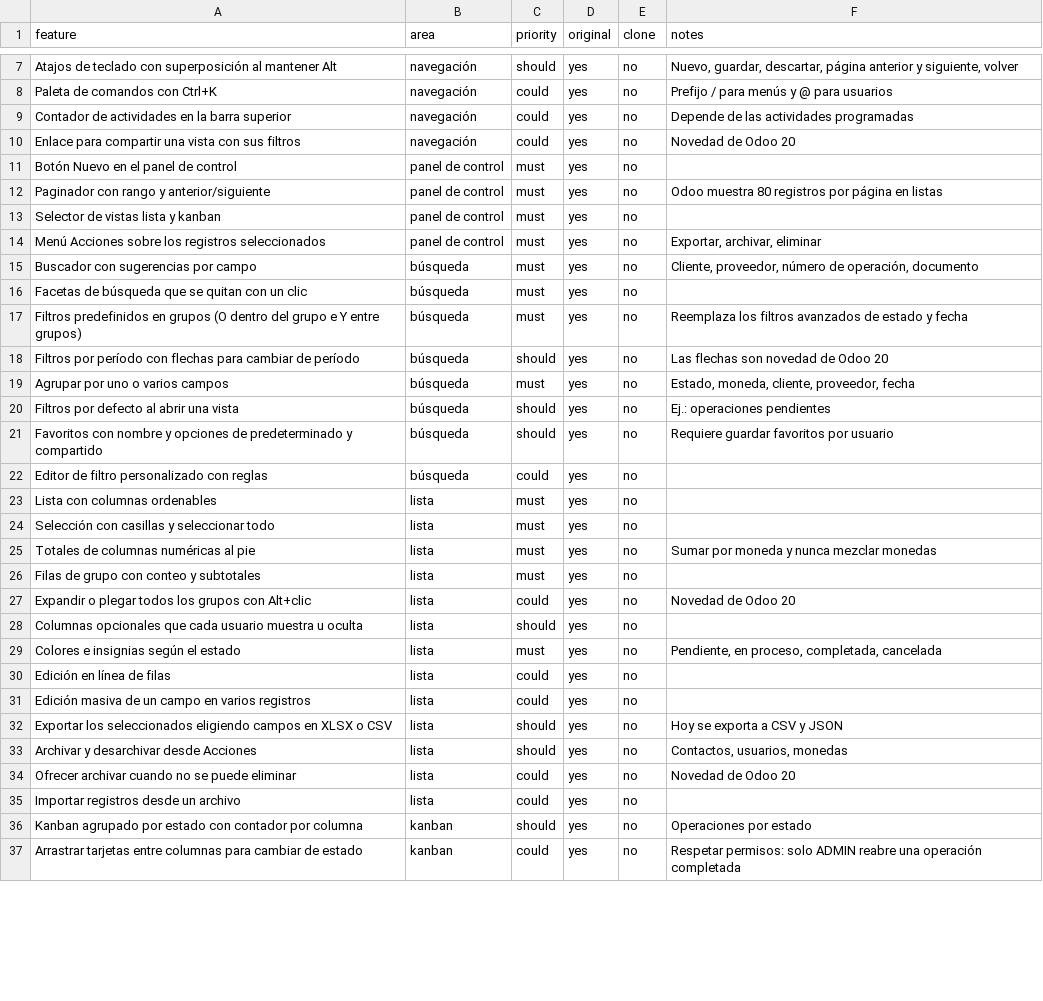
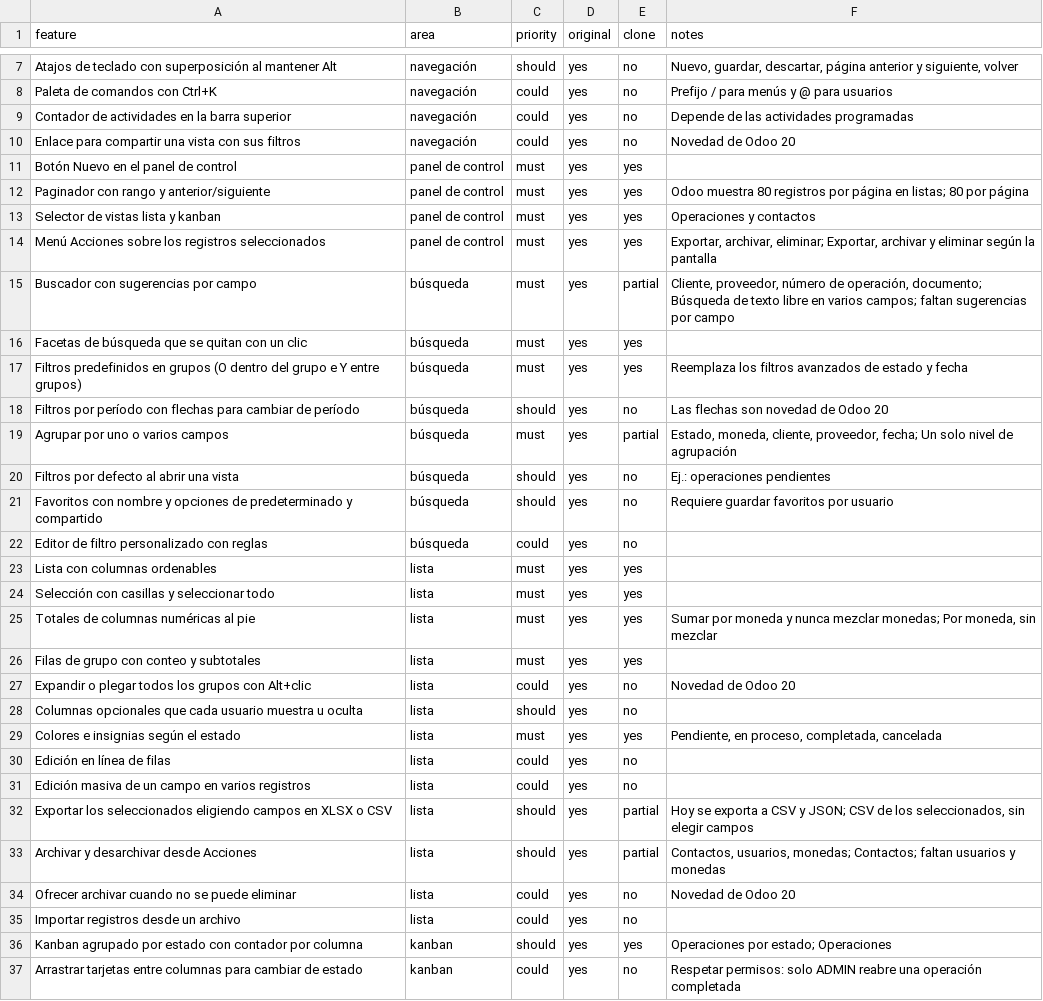
Before and after one commit to ASTERMA848/ProyectoNachito, a CSV file: replica/features.csv, drawn as a sheet; only a part is shown, gaps mark what is left out; the diff covers the shown part only.

```diff
--- a/replica/features.csv
+++ b/replica/features.csv
@@ -10,11 +10,11 @@ Contador de actividades en la barra superior,navegación,could,yes,no,Depende de
 Enlace para compartir una vista con sus filtros,navegación,could,yes,no,Novedad de Odoo 20
-Botón Nuevo en el panel de control,panel de control,must,yes,no,
-Paginador con rango y anterior/siguiente,panel de control,must,yes,no,Odoo muestra 80 registros por página en listas
-Selector de vistas lista y kanban,panel de control,must,yes,no,
-Menú Acciones sobre los registros seleccionados,panel de control,must,yes,no,"Exportar, archivar, eliminar"
-Buscador con sugerencias por campo,búsqueda,must,yes,no,"Cliente, proveedor, número de operación, documento"
-Facetas de búsqueda que se quitan con un clic,búsqueda,must,yes,no,
-Filtros predefinidos en grupos (O dentro del grupo e Y entre grupos),búsqueda,must,yes,no,Reemplaza los filtros avanzados de estado y fecha
+Botón Nuevo en el panel de control,panel de control,must,yes,yes,
+Paginador con rango y anterior/siguiente,panel de control,must,yes,yes,Odoo muestra 80 registros por página en listas; 80 por página
+Selector de vistas lista y kanban,panel de control,must,yes,yes,Operaciones y contactos
+Menú Acciones sobre los registros seleccionados,panel de control,must,yes,yes,"Exportar, archivar, eliminar; Exportar, archivar y eliminar según la pantalla"
+Buscador con sugerencias por campo,búsqueda,must,yes,partial,"Cliente, proveedor, número de operación, documento; Búsqueda de texto libre en varios campos; faltan sugerencias por campo"
+Facetas de búsqueda que se quitan con un clic,búsqueda,must,yes,yes,
+Filtros predefinidos en grupos (O dentro del grupo e Y entre grupos),búsqueda,must,yes,yes,Reemplaza los filtros avanzados de estado y fecha
 Filtros por período con flechas para cambiar de período,búsqueda,should,yes,no,Las flechas son novedad de Odoo 20
-Agrupar por uno o varios campos,búsqueda,must,yes,no,"Estado, moneda, cliente, proveedor, fecha"
+Agrupar por uno o varios campos,búsqueda,must,yes,partial,"Estado, moneda, cliente, proveedor, fecha; Un solo nivel de agrupación"
 Filtros por defecto al abrir una vista,búsqueda,should,yes,no,Ej.: operaciones pendientes
@@ -22,16 +22,16 @@ Favoritos con nombre y opciones de predeterminado y compartido,búsqueda,should,
 Editor de filtro personalizado con reglas,búsqueda,could,yes,no,
-Lista con columnas ordenables,lista,must,yes,no,
-Selección con casillas y seleccionar todo,lista,must,yes,no,
-Totales de columnas numéricas al pie,lista,must,yes,no,Sumar por moneda y nunca mezclar monedas
-Filas de grupo con conteo y subtotales,lista,must,yes,no,
+Lista con columnas ordenables,lista,must,yes,yes,
+Selección con casillas y seleccionar todo,lista,must,yes,yes,
+Totales de columnas numéricas al pie,lista,must,yes,yes,"Sumar por moneda y nunca mezclar monedas; Por moneda, sin mezclar"
+Filas de grupo con conteo y subtotales,lista,must,yes,yes,
 Expandir o plegar todos los grupos con Alt+clic,lista,could,yes,no,Novedad de Odoo 20
 Columnas opcionales que cada usuario muestra u oculta,lista,should,yes,no,
-Colores e insignias según el estado,lista,must,yes,no,"Pendiente, en proceso, completada, cancelada"
+Colores e insignias según el estado,lista,must,yes,yes,"Pendiente, en proceso, completada, cancelada"
 Edición en línea de filas,lista,could,yes,no,
 Edición masiva de un campo en varios registros,lista,could,yes,no,
-Exportar los seleccionados eligiendo campos en XLSX o CSV,lista,should,yes,no,Hoy se exporta a CSV y JSON
-Archivar y desarchivar desde Acciones,lista,should,yes,no,"Contactos, usuarios, monedas"
+Exportar los seleccionados eligiendo campos en XLSX o CSV,lista,should,yes,partial,"Hoy se exporta a CSV y JSON; CSV de los seleccionados, sin elegir campos"
+Archivar y desarchivar desde Acciones,lista,should,yes,partial,"Contactos, usuarios, monedas; Contactos; faltan usuarios y monedas"
 Ofrecer archivar cuando no se puede eliminar,lista,could,yes,no,Novedad de Odoo 20
 Importar registros desde un archivo,lista,could,yes,no,
-Kanban agrupado por estado con contador por columna,kanban,should,yes,no,Operaciones por estado
+Kanban agrupado por estado con contador por columna,kanban,should,yes,yes,Operaciones por estado; Operaciones
 Arrastrar tarjetas entre columnas para cambiar de estado,kanban,could,yes,no,Respetar permisos: solo ADMIN reabre una operación completada
```
Also changed, not shown: 31 edited cells elsewhere in this file, 1 other file.
